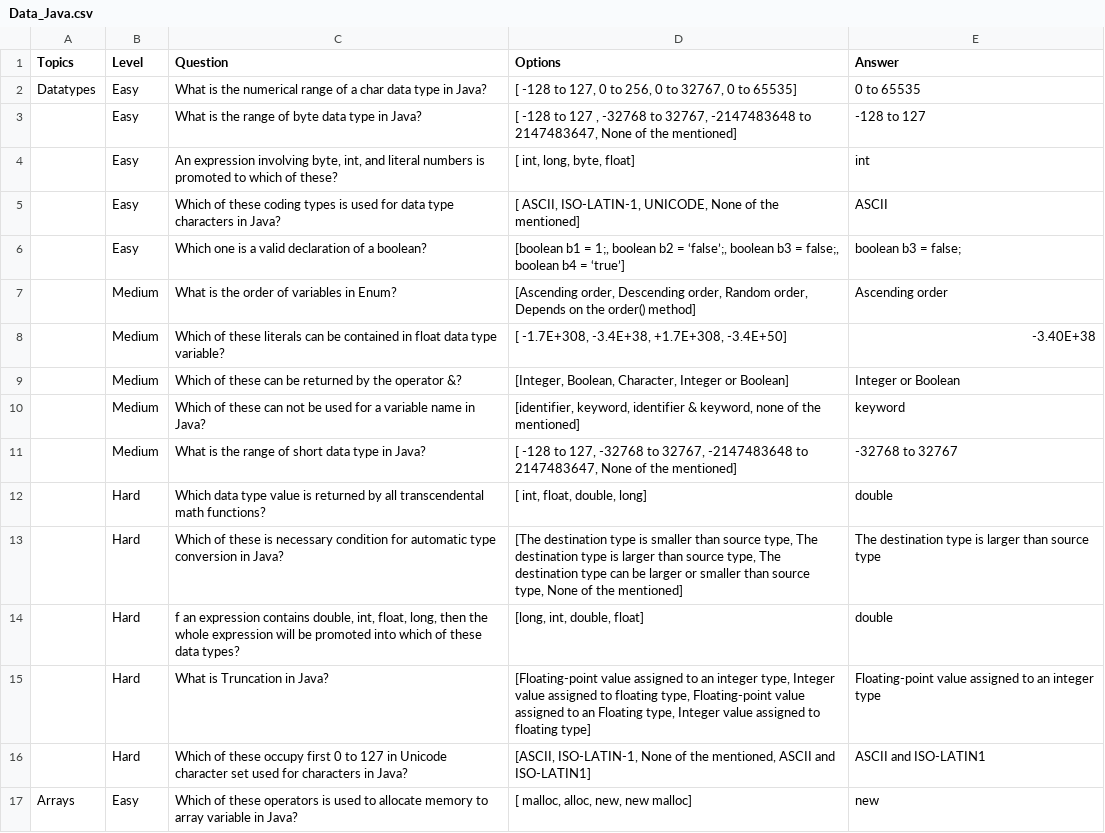
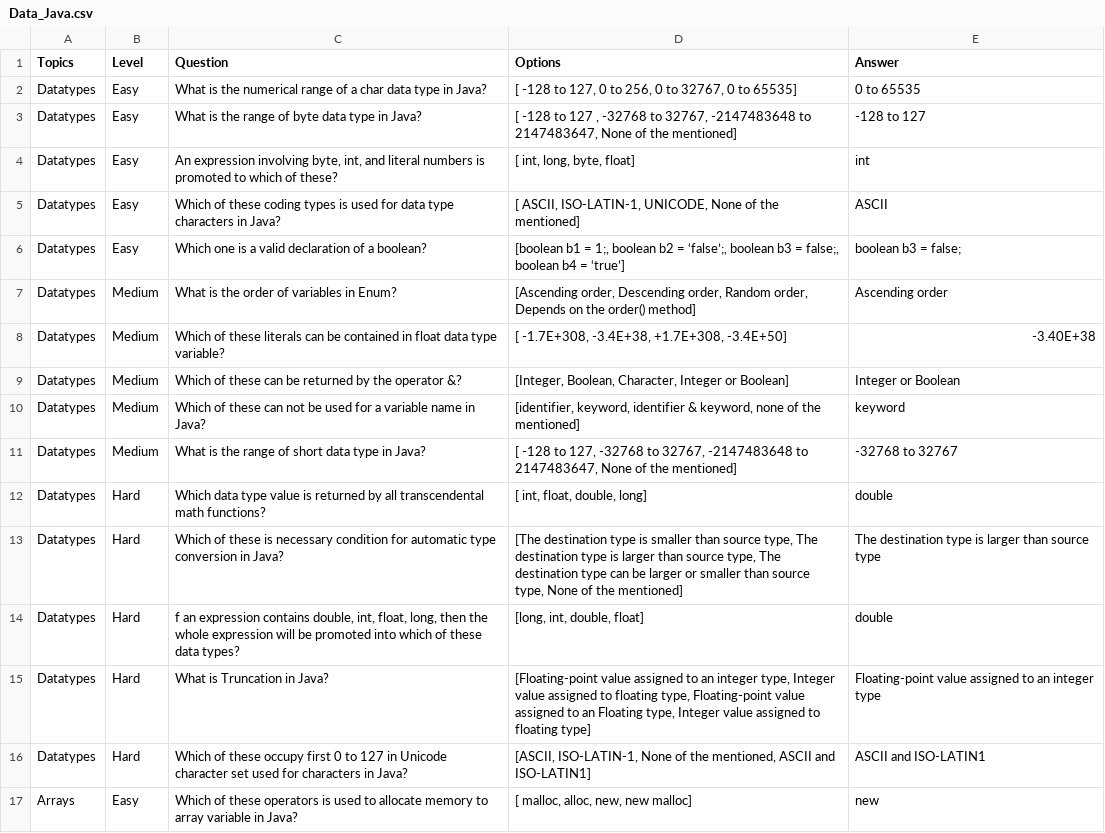
Before and after one commit to Anisha-Vulli/Practicum, a CSV file: Data_Java.csv, drawn as a sheet; only a part is shown; the diff covers the shown part only.

Commit message:
changed

```diff
--- a/Data_Java.csv
+++ b/Data_Java.csv
@@ -2,16 +2,16 @@ Topics,Level,Question,Options,Answer,,,,,,,,,,,,,,,,,,,,,
 Datatypes,Easy,What is the numerical range of a char data type in Java?,"[ -128 to 127, 0 to 256, 0 to 32767, 0 to 65535]",0 to 65535,,,,,,,,,,,,,,,,,,,,,
-,Easy,What is the range of byte data type in Java?,"[ -128 to 127 , -32768 to 32767,  -2147483648 to 2147483647, None of the mentioned]",-128 to 127,,,,,,,,,,,,,,,,,,,,,
-,Easy,"An expression involving byte, int, and literal numbers is promoted to which of these?","[ int, long, byte, float]",int,,,,,,,,,,,,,,,,,,,,,
-,Easy,Which of these coding types is used for data type characters in Java?,"[ ASCII, ISO-LATIN-1, UNICODE, None of the mentioned]",ASCII,,,,,,,,,,,,,,,,,,,,,
-,Easy,Which one is a valid declaration of a boolean?,"[boolean b1 = 1;, boolean b2 = ‘false’;, boolean b3 = false;, boolean b4 = ‘true’]",boolean b3 = false;,,,,,,,,,,,,,,,,,,,,,
-,Medium,What is the order of variables in Enum?,"[Ascending order, Descending order, Random order, Depends on the order() method]",Ascending order,,,,,,,,,,,,,,,,,,,,,
-,Medium,Which of these literals can be contained in float data type variable?,"[ -1.7E+308, -3.4E+38, +1.7E+308, -3.4E+50]",-3.40E+38,,,,,,,,,,,,,,,,,,,,,
-,Medium,Which of these can be returned by the operator &?,"[Integer, Boolean, Character, Integer or Boolean]",Integer or Boolean,,,,,,,,,,,,,,,,,,,,,
-,Medium,Which of these can not be used for a variable name in Java?,"[identifier, keyword, identifier & keyword, none of the mentioned]",keyword,,,,,,,,,,,,,,,,,,,,,
-,Medium,What is the range of short data type in Java?,"[ -128 to 127,  -32768 to 32767,  -2147483648 to 2147483647,  None of the mentioned]",-32768 to 32767,,,,,,,,,,,,,,,,,,,,,
-,Hard,Which data type value is returned by all transcendental math functions?,"[ int, float, double, long]",double,,,,,,,,,,,,,,,,,,,,,
-,Hard,Which of these is necessary condition for automatic type conversion in Java?,"[The destination type is smaller than source type, The destination type is larger than source type, The destination type can be larger or smaller than source type, None of the mentioned]", The destination type is larger than source type,,,,,,,,,,,,,,,,,,,,,
-,Hard,"f an expression contains double, int, float, long, then the whole expression will be promoted into which of these data types?","[long, int, double, float]",double,,,,,,,,,,,,,,,,,,,,,
-,Hard, What is Truncation in Java?,"[Floating-point value assigned to an integer type, Integer value assigned to floating type, Floating-point value assigned to an Floating type, Integer value assigned to floating type]",Floating-point value assigned to an integer type,,,,,,,,,,,,,,,,,,,,,
-,Hard,Which of these occupy first 0 to 127 in Unicode character set used for characters in Java?,"[ASCII, ISO-LATIN-1, None of the mentioned, ASCII and ISO-LATIN1]",ASCII and ISO-LATIN1,,,,,,,,,,,,,,,,,,,,,
+Datatypes,Easy,What is the range of byte data type in Java?,"[ -128 to 127 , -32768 to 32767,  -2147483648 to 2147483647, None of the mentioned]",-128 to 127,,,,,,,,,,,,,,,,,,,,,
+Datatypes,Easy,"An expression involving byte, int, and literal numbers is promoted to which of these?","[ int, long, byte, float]",int,,,,,,,,,,,,,,,,,,,,,
+Datatypes,Easy,Which of these coding types is used for data type characters in Java?,"[ ASCII, ISO-LATIN-1, UNICODE, None of the mentioned]",ASCII,,,,,,,,,,,,,,,,,,,,,
+Datatypes,Easy,Which one is a valid declaration of a boolean?,"[boolean b1 = 1;, boolean b2 = ‘false’;, boolean b3 = false;, boolean b4 = ‘true’]",boolean b3 = false;,,,,,,,,,,,,,,,,,,,,,
+Datatypes,Medium,What is the order of variables in Enum?,"[Ascending order, Descending order, Random order, Depends on the order() method]",Ascending order,,,,,,,,,,,,,,,,,,,,,
+Datatypes,Medium,Which of these literals can be contained in float data type variable?,"[ -1.7E+308, -3.4E+38, +1.7E+308, -3.4E+50]",-3.40E+38,,,,,,,,,,,,,,,,,,,,,
+Datatypes,Medium,Which of these can be returned by the operator &?,"[Integer, Boolean, Character, Integer or Boolean]",Integer or Boolean,,,,,,,,,,,,,,,,,,,,,
+Datatypes,Medium,Which of these can not be used for a variable name in Java?,"[identifier, keyword, identifier & keyword, none of the mentioned]",keyword,,,,,,,,,,,,,,,,,,,,,
+Datatypes,Medium,What is the range of short data type in Java?,"[ -128 to 127,  -32768 to 32767,  -2147483648 to 2147483647,  None of the mentioned]",-32768 to 32767,,,,,,,,,,,,,,,,,,,,,
+Datatypes,Hard,Which data type value is returned by all transcendental math functions?,"[ int, float, double, long]",double,,,,,,,,,,,,,,,,,,,,,
+Datatypes,Hard,Which of these is necessary condition for automatic type conversion in Java?,"[The destination type is smaller than source type, The destination type is larger than source type, The destination type can be larger or smaller than source type, None of the mentioned]", The destination type is larger than source type,,,,,,,,,,,,,,,,,,,,,
+Datatypes,Hard,"f an expression contains double, int, float, long, then the whole expression will be promoted into which of these data types?","[long, int, double, float]",double,,,,,,,,,,,,,,,,,,,,,
+Datatypes,Hard, What is Truncation in Java?,"[Floating-point value assigned to an integer type, Integer value assigned to floating type, Floating-point value assigned to an Floating type, Integer value assigned to floating type]",Floating-point value assigned to an integer type,,,,,,,,,,,,,,,,,,,,,
+Datatypes,Hard,Which of these occupy first 0 to 127 in Unicode character set used for characters in Java?,"[ASCII, ISO-LATIN-1, None of the mentioned, ASCII and ISO-LATIN1]",ASCII and ISO-LATIN1,,,,,,,,,,,,,,,,,,,,,
 Arrays,Easy,Which of these operators is used to allocate memory to array variable in Java?,"[ malloc, alloc, new, new malloc]",new,,,,,,,,,,,,,,,,,,,,,
```
Also changed, not shown: 117 edited cells elsewhere in this file.
